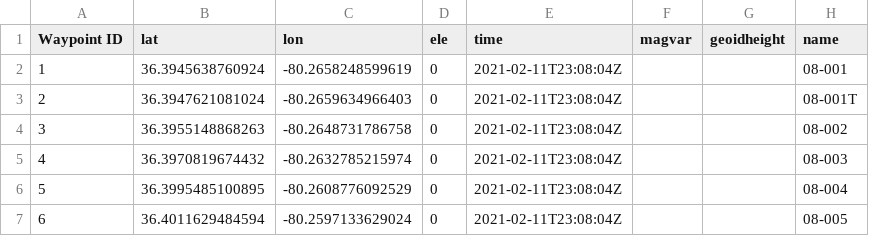
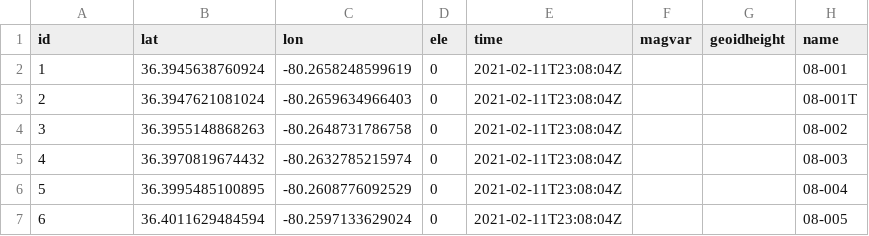
Before and after one commit to apettenati/mountains-to-sea-trail, a CSV file: segment-8-data/waypoints-segment8.csv, drawn as a sheet; only a part is shown; the diff names each change by its address in the sheet, - before the commit and + after, or states it on an @@ line.

```diff
--- a/segment-8-data/waypoints-segment8.csv
+++ b/segment-8-data/waypoints-segment8.csv
-A1: Waypoint ID
+A1: id
```
Also changed, not shown: segment-8-data/trackpoints-segment8.csv.
